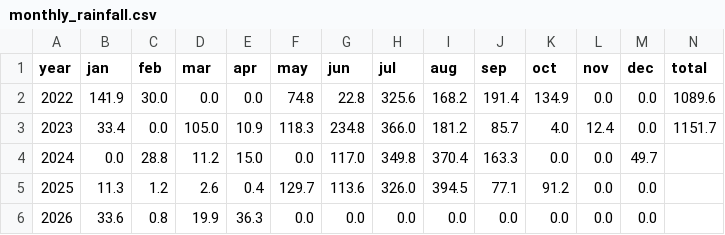
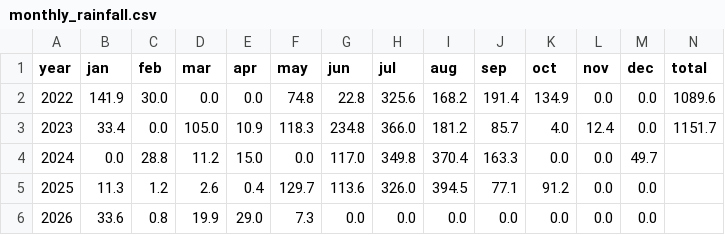
Before and after one commit to rameshram96/iari_weather_data, a CSV file: data/monthly_rainfall.csv, drawn as a sheet.

```diff
--- a/data/monthly_rainfall.csv
+++ b/data/monthly_rainfall.csv
@@ -5,2 +5,2 @@ year,jan,feb,mar,apr,may,jun,jul,aug,sep,oct,nov,dec,total
 2025,11.3,1.2,2.6,0.4,129.7,113.6,326.0,394.5,77.1,91.2,0.0,0.0,
-2026,33.6,0.8,19.9,36.3,0.0,0.0,0.0,0.0,0.0,0.0,0.0,0.0,
+2026,33.6,0.8,19.9,29.0,7.3,0.0,0.0,0.0,0.0,0.0,0.0,0.0,
```
Also changed, not shown: 1 other file.
